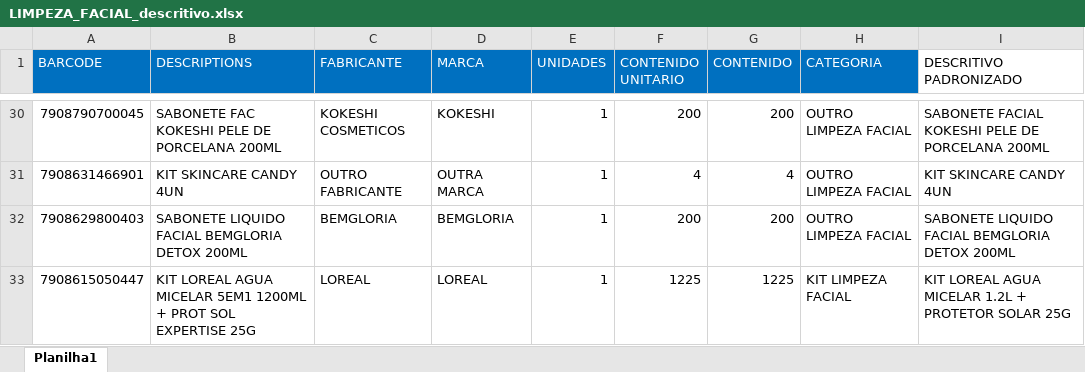
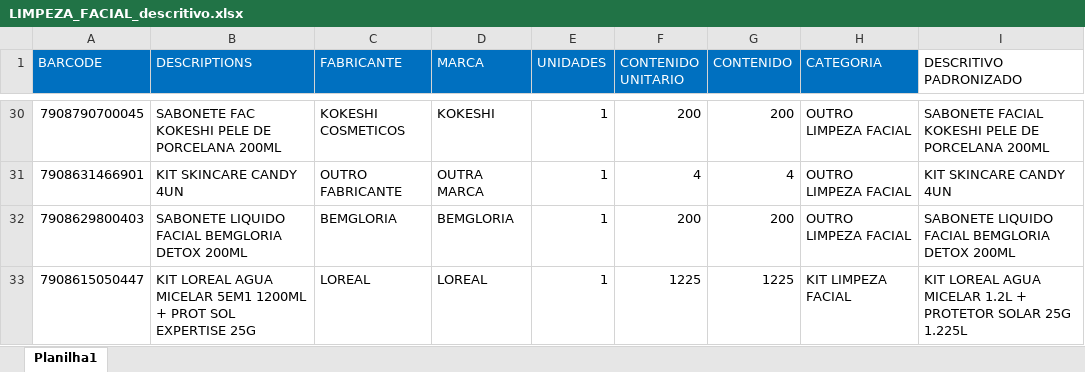
Before and after one commit to marcato-app/felipefreitas, an Excel workbook: LIMPEZA_FACIAL_descritivo.xlsx, sheet Planilha1, drawn as a sheet; only a part is shown, gaps mark what is left out; values as stored, in another font and other column widths than the file's, no borders; the diff covers the shown part only; the diff names each change by its address in the sheet, - before the commit and + after, or states it on an @@ line.

```diff
--- a/LIMPEZA_FACIAL_descritivo.xlsx (sheet Planilha1)
+++ b/LIMPEZA_FACIAL_descritivo.xlsx (sheet Planilha1)
-I33 (DESCRITIVO PADRONIZADO): …SOLAR 25G
+I33 (DESCRITIVO PADRONIZADO): …SOLAR 25G 1.225L
```
Also changed, not shown: 32 edited cells elsewhere in this sheet.
